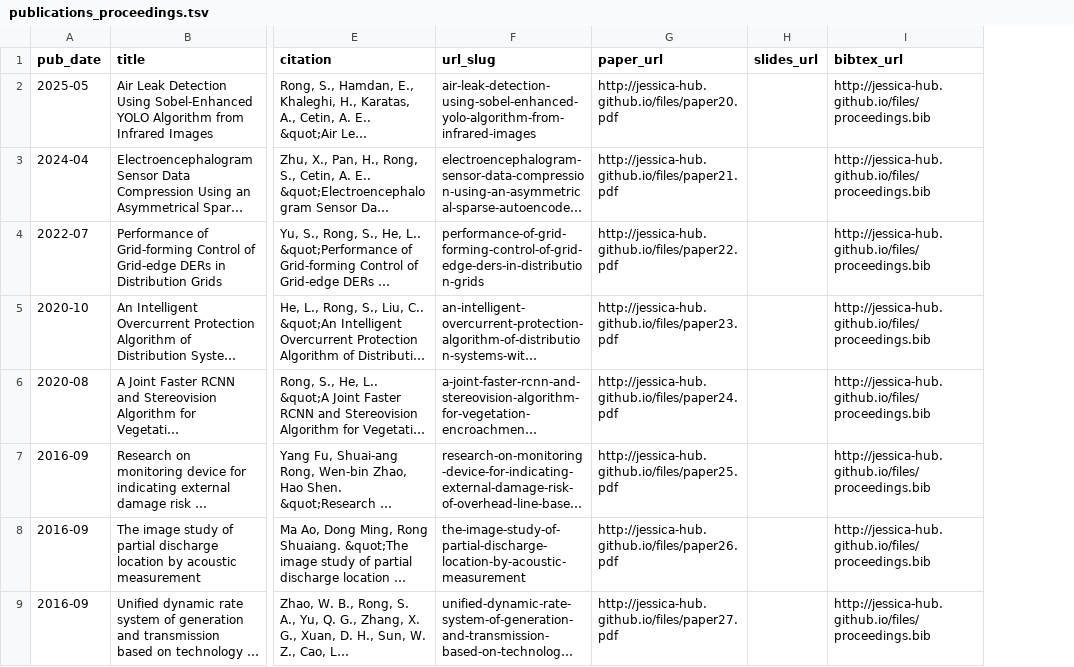
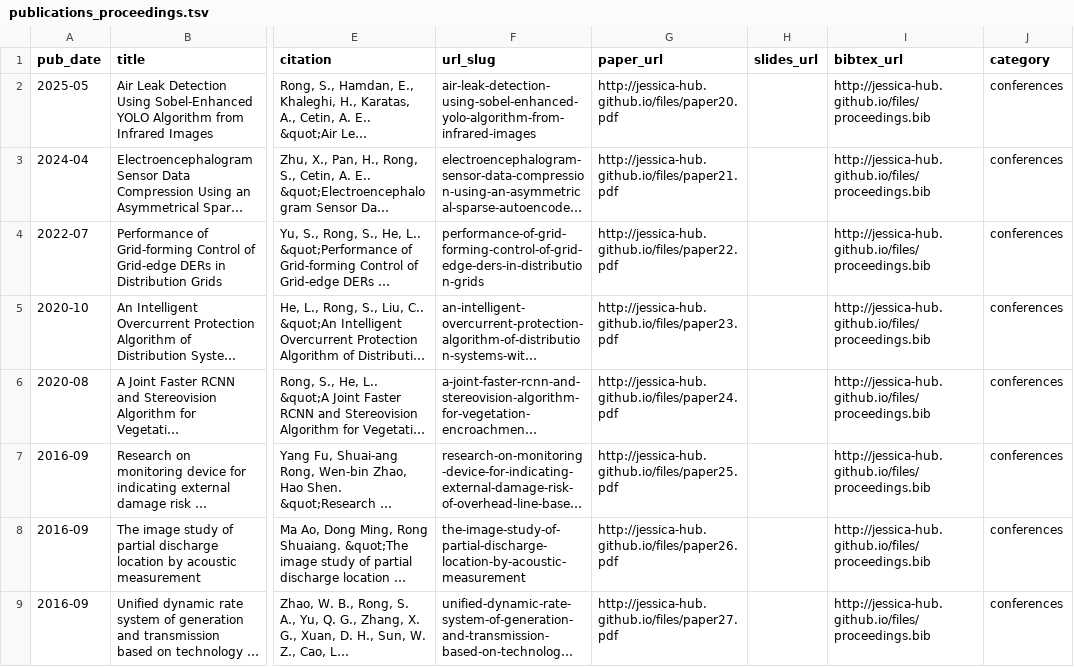
Before and after one commit to Jessica-hub/shuaiang-rong.github.io, a TSV file: markdown_generator/publications_proceedings.tsv, drawn as a sheet; only a part is shown, gaps mark what is left out; long unchanged cells end in …; the diff names each change by its address in the sheet, - before the commit and + after, or states it on an @@ line.

```diff
--- a/markdown_generator/publications_proceedings.tsv
+++ b/markdown_generator/publications_proceedings.tsv
+column J (category), rows 2-9: all conferences
```
Also changed, not shown: markdown_generator/publications_journals.tsv, 3 other files.
